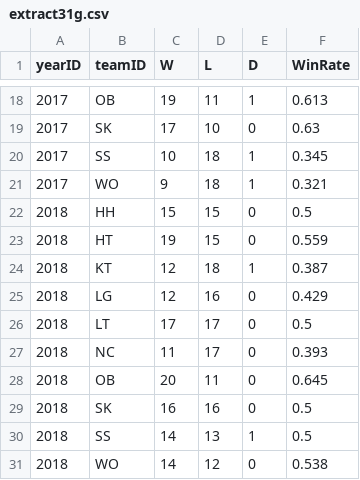
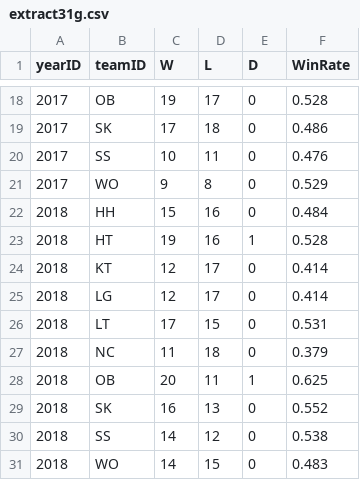
Before and after one commit to Hoesung-Jung/2020_BigContest, a CSV file: personal directory/h0han/codes/predict_kbo/extract31g.csv, drawn as a sheet; only a part is shown, gaps mark what is left out; the diff covers the shown part only.

```diff
--- a/personal directory/h0han/codes/predict_kbo/extract31g.csv
+++ b/personal directory/h0han/codes/predict_kbo/extract31g.csv
@@ -18,14 +18,14 @@ yearID,teamID,W,L,D,WinRate
-2017,OB,19,11,1,0.613
-2017,SK,17,10,0,0.63
-2017,SS,10,18,1,0.345
-2017,WO,9,18,1,0.321
-2018,HH,15,15,0,0.5
-2018,HT,19,15,0,0.559
-2018,KT,12,18,1,0.387
-2018,LG,12,16,0,0.429
-2018,LT,17,17,0,0.5
-2018,NC,11,17,0,0.393
-2018,OB,20,11,0,0.645
-2018,SK,16,16,0,0.5
-2018,SS,14,13,1,0.5
-2018,WO,14,12,0,0.538
+2017,OB,19,17,0,0.528
+2017,SK,17,18,0,0.486
+2017,SS,10,11,0,0.476
+2017,WO,9,8,0,0.529
+2018,HH,15,16,0,0.484
+2018,HT,19,16,1,0.528
+2018,KT,12,17,0,0.414
+2018,LG,12,17,0,0.414
+2018,LT,17,15,0,0.531
+2018,NC,11,18,0,0.379
+2018,OB,20,11,1,0.625
+2018,SK,16,13,0,0.552
+2018,SS,14,12,0,0.538
+2018,WO,14,15,0,0.483
```
Also changed, not shown: 1 added row, 1 removed row and 53 edited cells elsewhere in this file, 4 other files.
